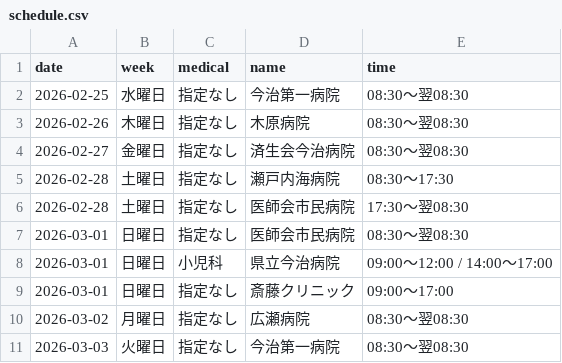
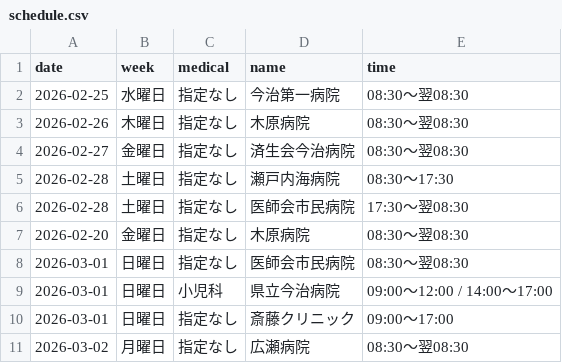
Before and after one commit to imabari119/today, a CSV file: docs/schedule.csv, drawn as a sheet; only a part is shown; the shorter side is filled out with more unchanged rows; the diff names each change by its address in the sheet, - before the commit and + after, or states it on an @@ line.

```diff
--- a/docs/schedule.csv
+++ b/docs/schedule.csv
+row 7: 2026-02-20 | 金曜日 | 指定なし | 木原病院 | 08:30～翌08:30
```
